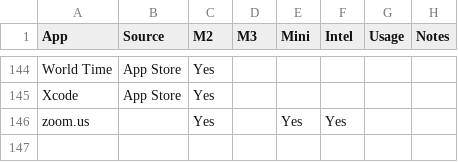
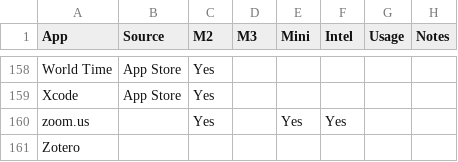
Before and after one commit to fjhickernell/SharedConfigs, a CSV file: MacApps/MacAppsInventory.csv, drawn as a sheet; only a part is shown, gaps mark what is left out; the diff covers the shown part only.

```diff
--- a/MacApps/MacAppsInventory.csv
+++ b/MacApps/MacAppsInventory.csv
@@ -146 +160,2 @@
 "zoom.us","","Yes","","Yes","Yes","",""
+"Zotero","","","","","","",""
```
Also changed, not shown: 14 added rows elsewhere in this file, 4 other files.
